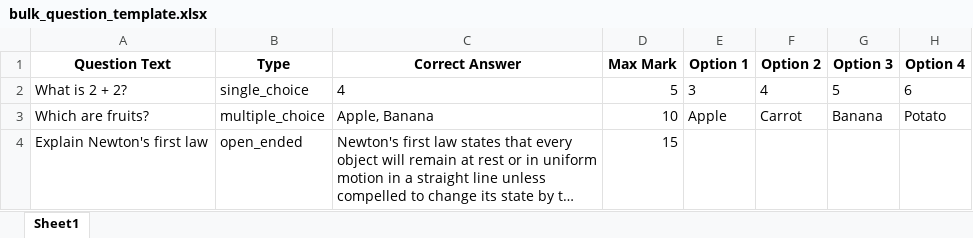
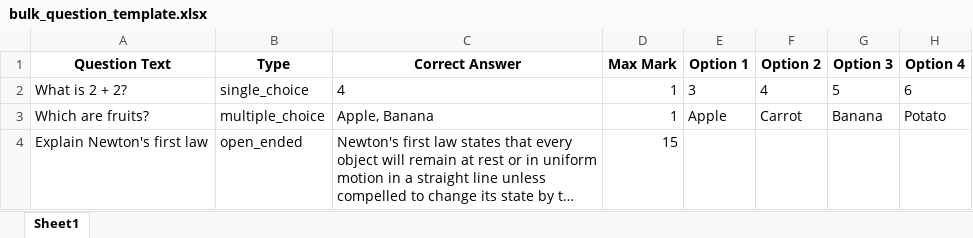
Before and after one commit to cabasoah/student-managent-system, an Excel workbook: public/templates/bulk_question_template.xlsx, sheet Sheet1, drawn as a sheet; long unchanged cells end in …; values as stored, in another font and other column widths than the file's, no borders; charts and pictures not drawn; the diff names each change by its address in the sheet, - before the commit and + after, or states it on an @@ line.

Commit message:
minor fix

```diff
--- a/public/templates/bulk_question_template.xlsx (sheet Sheet1)
+++ b/public/templates/bulk_question_template.xlsx (sheet Sheet1)
-D2 (Max Mark): 5
+D2 (Max Mark): 1
-D3 (Max Mark): 10
+D3 (Max Mark): 1
```
